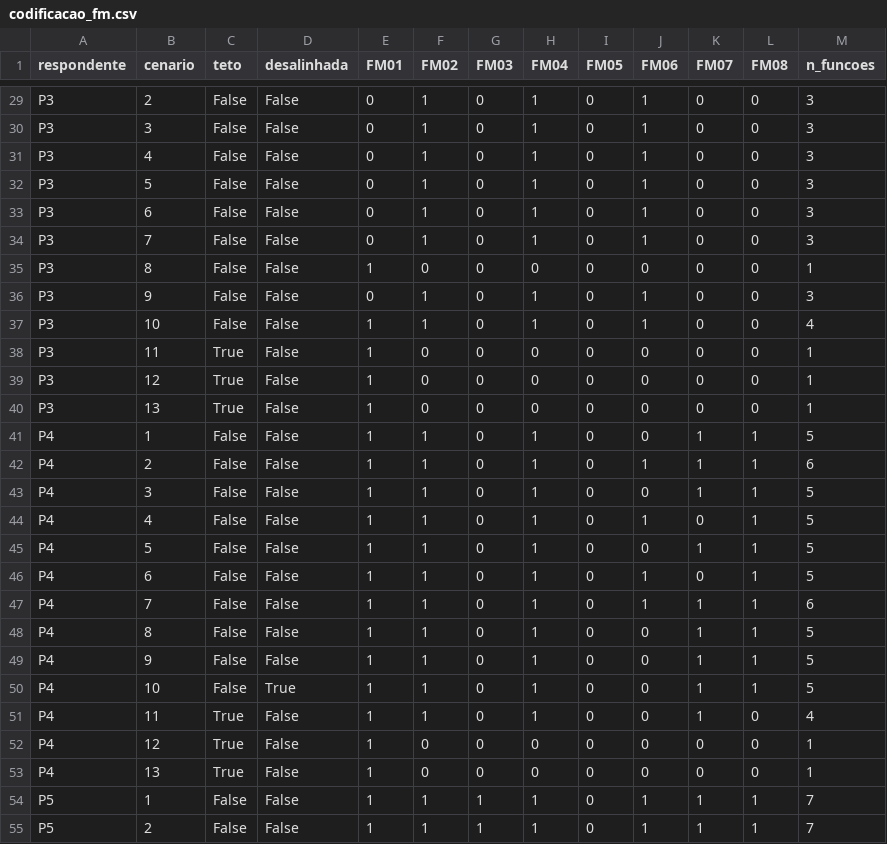
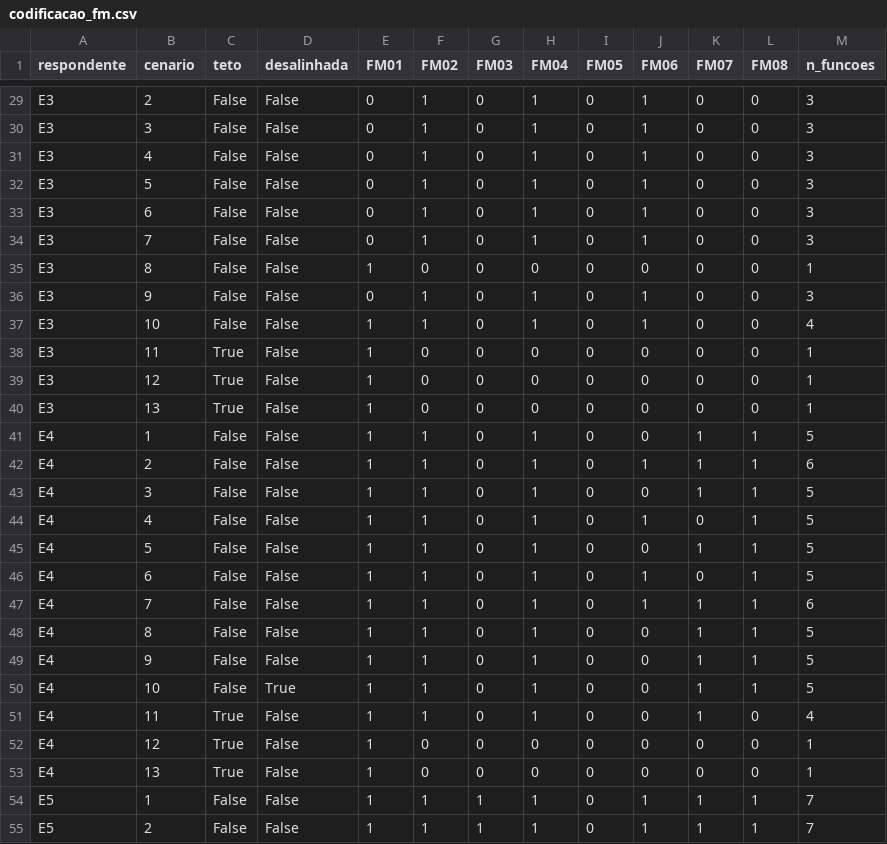
Before and after one commit to RandMelville/slm-writing-feedback-tutor-ptbr, a CSV file: analises/codificacao_fm.csv, drawn as a sheet; only a part is shown, gaps mark what is left out; the diff covers the shown part only; the diff names each change by its address in the sheet, - before the commit and + after, or states it on an @@ line.

```diff
--- a/analises/codificacao_fm.csv
+++ b/analises/codificacao_fm.csv
-A29:A40 (respondente): P3
+A29:A40 (respondente): E3
-A41:A53 (respondente): P4
+A41:A53 (respondente): E4
-A54:A55 (respondente): P5
+A54:A55 (respondente): E5
```
Also changed, not shown: 38 edited cells elsewhere in this file, analises/_gabarito_kappa_NAO_ENVIAR.csv, 6 other files.
